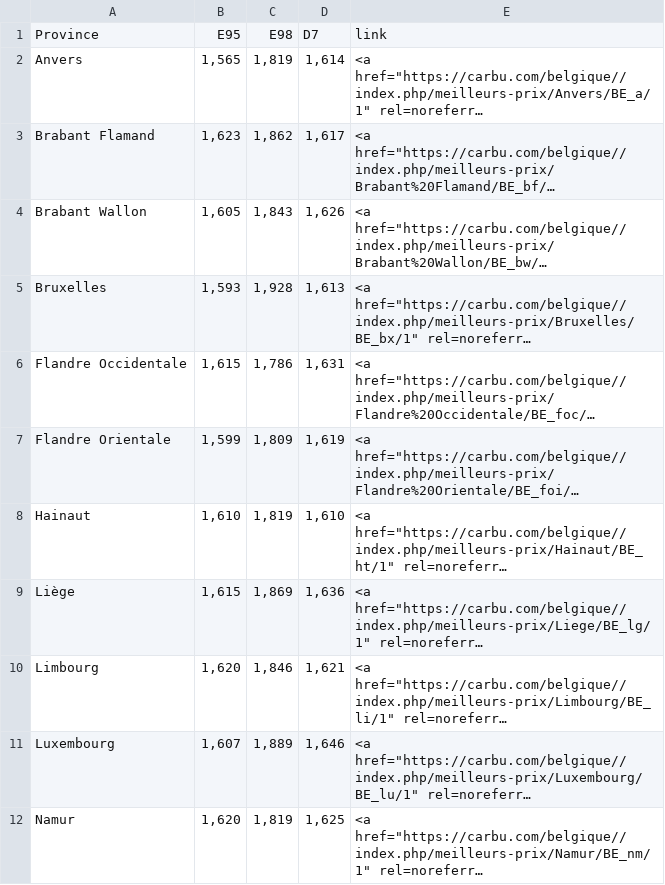
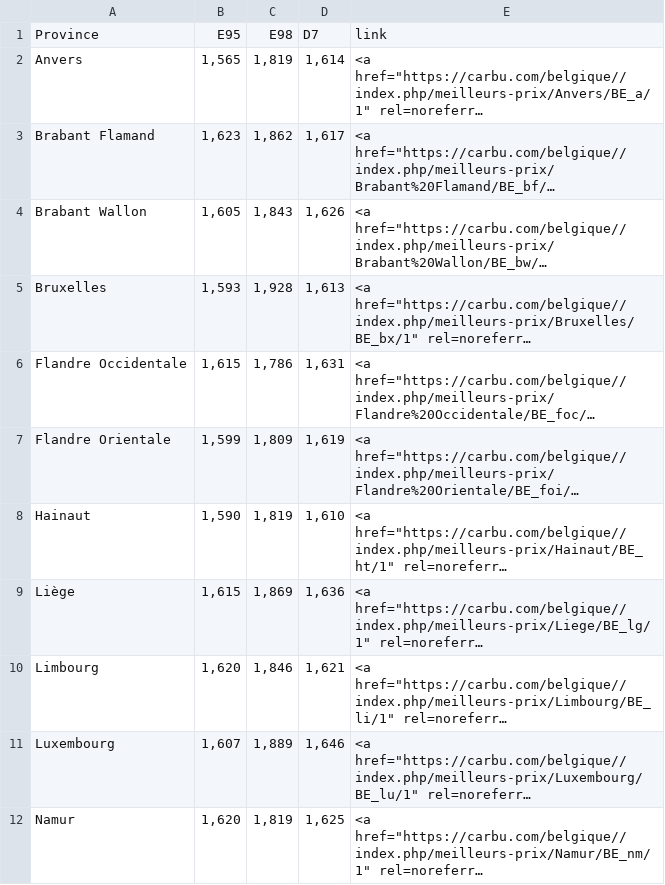
Before and after one commit to amcaw/carburants, a CSV file: best_carbu.csv, drawn as a sheet; long unchanged cells end in …; the diff names each change by its address in the sheet, - before the commit and + after, or states it on an @@ line.

```diff
--- a/best_carbu.csv
+++ b/best_carbu.csv
-B8: 1,610
+B8: 1,590
```
